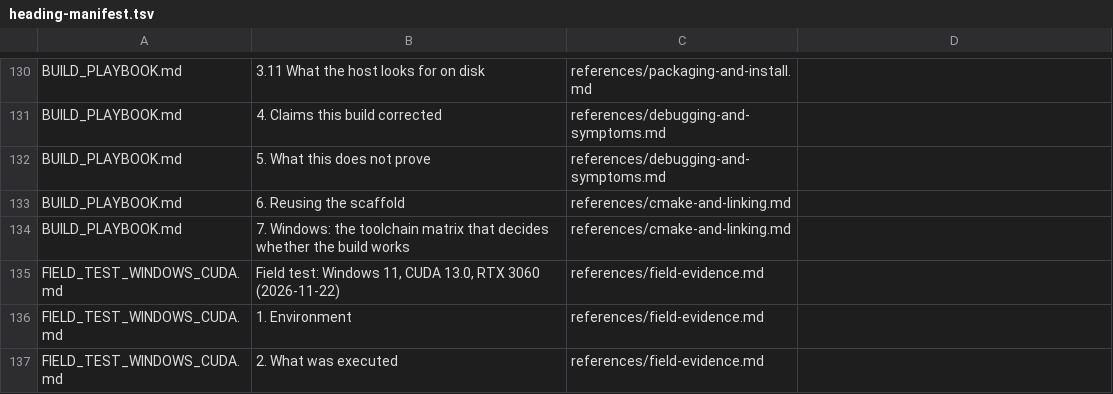
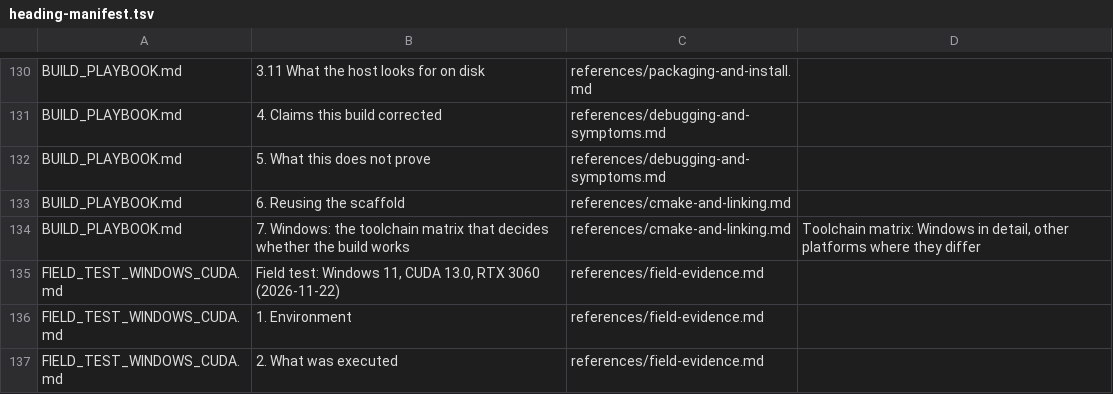
Before and after one commit to cblinde/OFXPluginDeveloper, a TSV file: tools/heading-manifest.tsv, drawn as a sheet; only a part is shown, gaps mark what is left out.

```diff
--- a/tools/heading-manifest.tsv
+++ b/tools/heading-manifest.tsv
@@ -133,3 +133,3 @@ BUILD_PLAYBOOK.md	5. What this does not prove	references/debugging-and-symptoms.
 BUILD_PLAYBOOK.md	6. Reusing the scaffold	references/cmake-and-linking.md	
-BUILD_PLAYBOOK.md	7. Windows: the toolchain matrix that decides whether the build works	references/cmake-and-linking.md	
+BUILD_PLAYBOOK.md	7. Windows: the toolchain matrix that decides whether the build works	references/cmake-and-linking.md	Toolchain matrix: Windows in detail, other platforms where they differ
 FIELD_TEST_WINDOWS_CUDA.md	Field test: Windows 11, CUDA 13.0, RTX 3060 (2026-11-22)	references/field-evidence.md	
```
Also changed, not shown: 1 other file.
